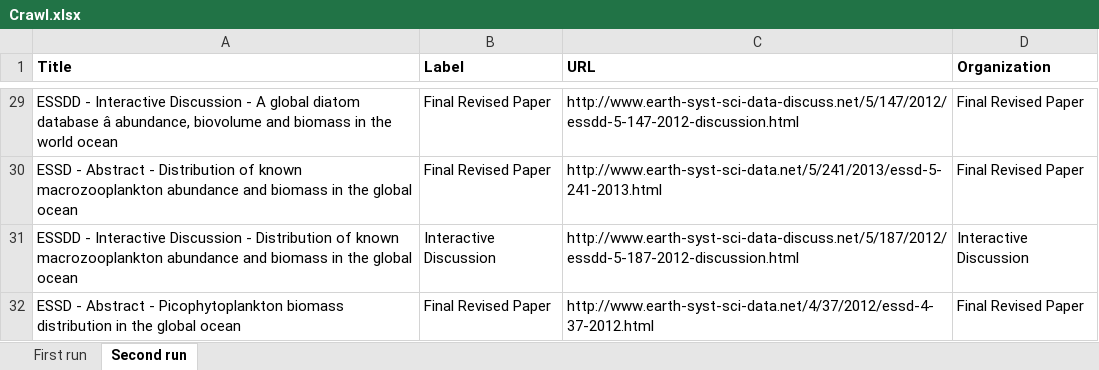
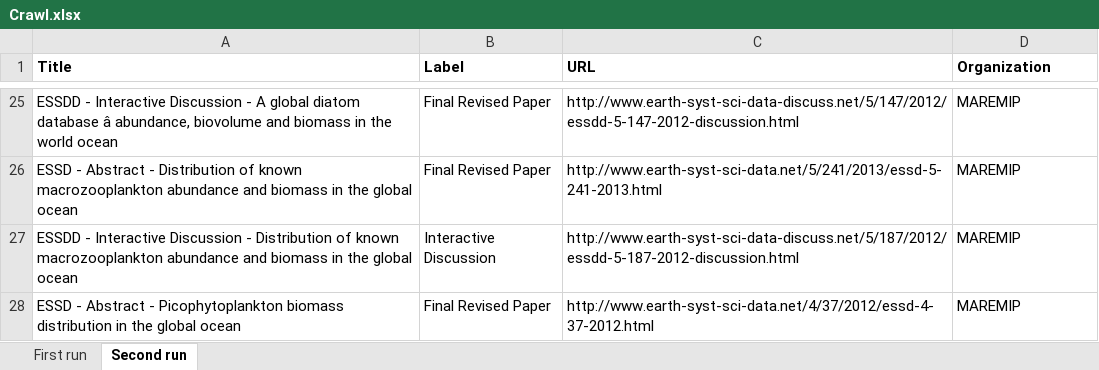
Before and after one commit to RockyCal/CINERGIWebCrawler, an Excel workbook: Crawl.xlsx, sheet Second run, drawn as a sheet; only a part is shown, gaps mark what is left out; values as stored, in another font and other column widths than the file's, no borders; addresses are those after the commit; the diff covers the shown part only; the diff names each change by its address in the sheet, - before the commit and + after, or states it on an @@ line.

Commit message:
Cleaning up organizations on second run.

```diff
--- a/Crawl.xlsx (sheet Second run)
+++ b/Crawl.xlsx (sheet Second run)
-D25:D26 (Organization): Final Revised Paper
+D25:D26 (Organization): MAREMIP
-D27 (Organization): Interactive Discussion
+D27 (Organization): MAREMIP
-D28 (Organization): Final Revised Paper
+D28 (Organization): MAREMIP
```
Also changed, not shown: other rows of this sheet, 1 other file.
